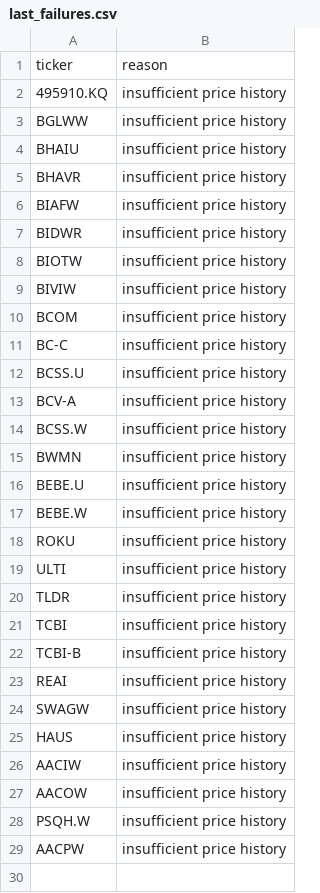
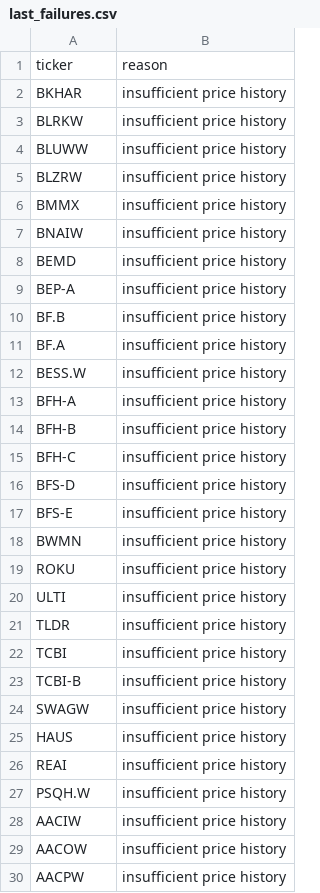
Before and after one commit to knk4304-droid/my-stock-quant, a CSV file: market_scan_data/last_failures.csv, drawn as a sheet.

```diff
--- a/market_scan_data/last_failures.csv
+++ b/market_scan_data/last_failures.csv
@@ -1,18 +1,19 @@
 ticker,reason
-495910.KQ,insufficient price history
-BGLWW,insufficient price history
-BHAIU,insufficient price history
-BHAVR,insufficient price history
-BIAFW,insufficient price history
-BIDWR,insufficient price history
-BIOTW,insufficient price history
-BIVIW,insufficient price history
-BCOM,insufficient price history
-BC-C,insufficient price history
-BCSS.U,insufficient price history
-BCV-A,insufficient price history
-BCSS.W,insufficient price history
+BKHAR,insufficient price history
+BLRKW,insufficient price history
+BLUWW,insufficient price history
+BLZRW,insufficient price history
+BMMX,insufficient price history
+BNAIW,insufficient price history
+BEMD,insufficient price history
+BEP-A,insufficient price history
+BF.B,insufficient price history
+BF.A,insufficient price history
+BESS.W,insufficient price history
+BFH-A,insufficient price history
+BFH-B,insufficient price history
+BFH-C,insufficient price history
+BFS-D,insufficient price history
+BFS-E,insufficient price history
 BWMN,insufficient price history
-BEBE.U,insufficient price history
-BEBE.W,insufficient price history
 ROKU,insufficient price history
@@ -22,8 +23,8 @@ TCBI,insufficient price history
 TCBI-B,insufficient price history
-REAI,insufficient price history
 SWAGW,insufficient price history
 HAUS,insufficient price history
+REAI,insufficient price history
+PSQH.W,insufficient price history
 AACIW,insufficient price history
 AACOW,insufficient price history
-PSQH.W,insufficient price history
 AACPW,insufficient price history
```
Also changed, not shown: market_scan_data/catalog.csv, market_scan_data/observations.csv, 4 other files.
